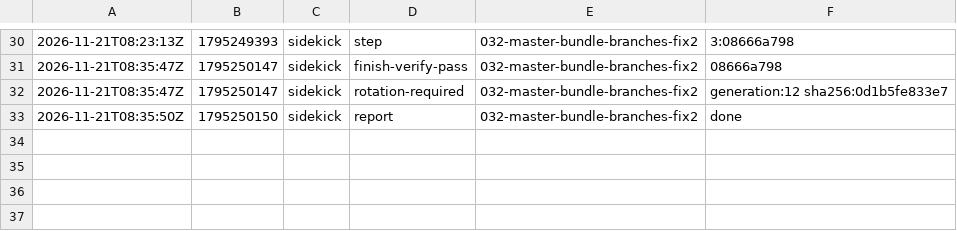
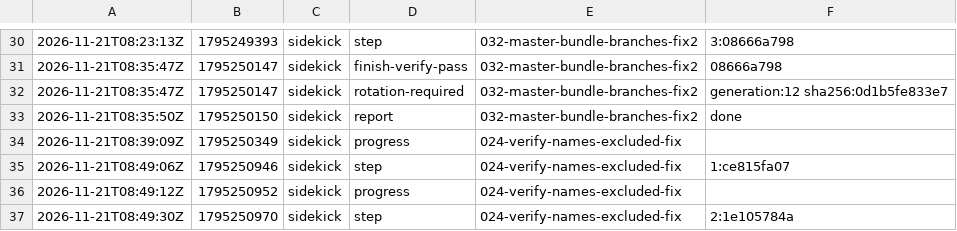
Before and after one commit to br1anchen/open-pstack, a TSV file: events/sidekick-g12.tsv, drawn as a sheet; only a part is shown, gaps mark what is left out; the diff names each change by its address in the sheet, - before the commit and + after, or states it on an @@ line.

Commit message:
kitchen: sidekick publishes 6 files
Co-authored-by: Brian Chen <brianchen8990@gmail.com>

```diff
--- a/events/sidekick-g12.tsv
+++ b/events/sidekick-g12.tsv
+row 34: 2026-11-21T08:39:09Z | 1795250349 | sidekick | progress | 024-verify-names-excluded-fix
+row 35: 2026-11-21T08:49:06Z | 1795250946 | sidekick | step | 024-verify-names-excluded-fix | 1:ce815fa07
+row 36: 2026-11-21T08:49:12Z | 1795250952 | sidekick | progress | 024-verify-names-excluded-fix
+row 37: 2026-11-21T08:49:30Z | 1795250970 | sidekick | step | 024-verify-names-excluded-fix | 2:1e105784a
```
Also changed, not shown: 4 other files.
